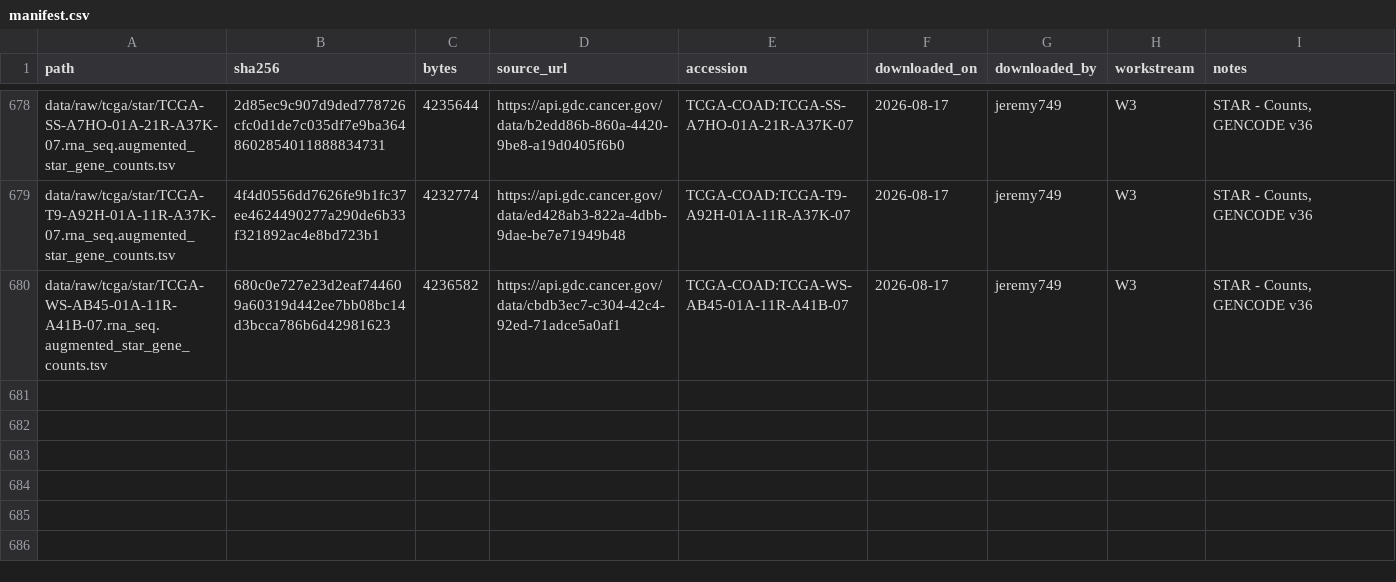
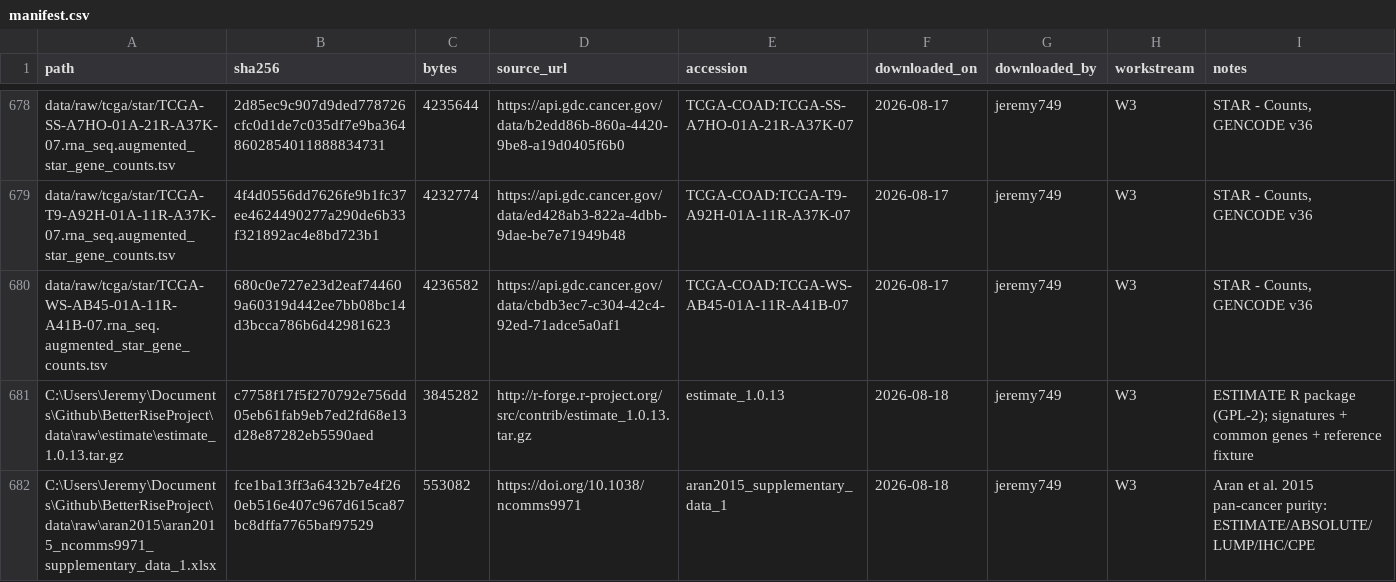
Before and after one commit to diegomardian/BetterRiseProject, a CSV file: data/manifest.csv, drawn as a sheet; only a part is shown, gaps mark what is left out; the diff names each change by its address in the sheet, - before the commit and + after, or states it on an @@ line.

```diff
--- a/data/manifest.csv
+++ b/data/manifest.csv
+row 681: C:\Users\Jeremy\Documents\Github\BetterRiseProject\data\raw\estimate\estimate_1.0.13.tar.gz | c7758f17f5f270792e756dd05eb61fab9eb7ed2fd68e13d28e87282eb5590aed | 3845282 | http://r-forge.r-project.org/src/contrib/estimate_1.0.13.tar.gz | estimate_1.0.13 | 2026-08-18 | jeremy749 | W3 | ESTIMATE R package (GPL-2); signatures + common genes + reference fixture
+row 682: C:\Users\Jeremy\Documents\Github\BetterRiseProject\data\raw\aran2015\aran2015_ncomms9971_supplementary_data_1.xlsx | fce1ba13ff3a6432b7e4f260eb516e407c967d615ca87bc8dffa7765baf97529 | 553082 | https://doi.org/10.1038/ncomms9971 | aran2015_supplementary_data_1 | 2026-08-18 | jeremy749 | W3 | Aran et al. 2015 pan-cancer purity: ESTIMATE/ABSOLUTE/LUMP/IHC/CPE
```
Also changed, not shown: 6 other files.
